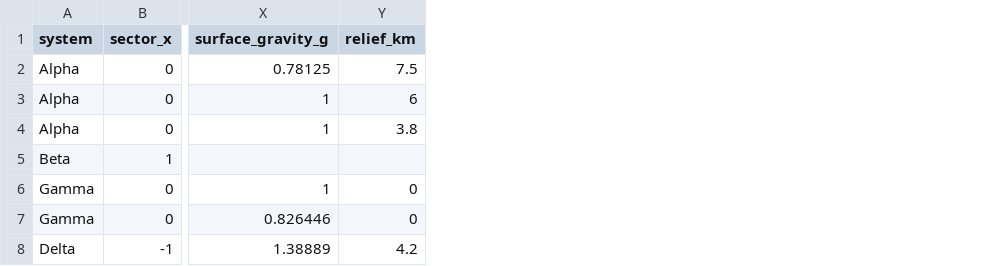
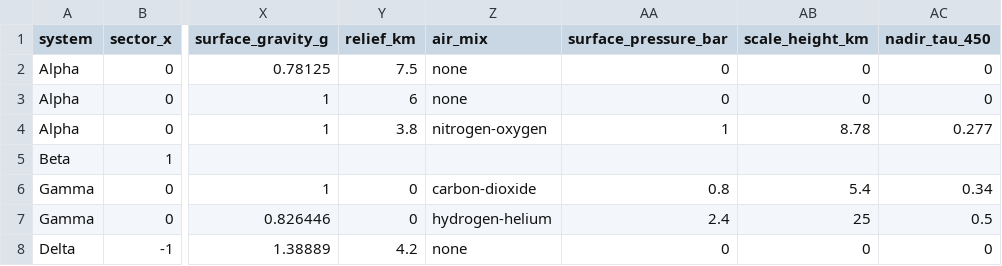
Before and after one commit to matto00/deepspace, a TSV file: Tools/procgen_corpus_sample.tsv, drawn as a sheet; only a part is shown, gaps mark what is left out; the diff names each change by its address in the sheet, - before the commit and + after, or states it on an @@ line.

```diff
--- a/Tools/procgen_corpus_sample.tsv
+++ b/Tools/procgen_corpus_sample.tsv
+column Z (air_mix), rows 2-8: none | none | nitrogen-oxygen |  | carbon-dioxide | hydrogen-helium | none
+column AA (surface_pressure_bar), rows 2-8: 0 | 0 | 1 |  | 0.8 | 2.4 | 0
+column AB (scale_height_km), rows 2-8: 0 | 0 | 8.78 |  | 5.4 | 25 | 0
+column AC (nadir_tau_450), rows 2-8: 0 | 0 | 0.277 |  | 0.34 | 0.5 | 0
```
Also changed, not shown: 4 other files.
